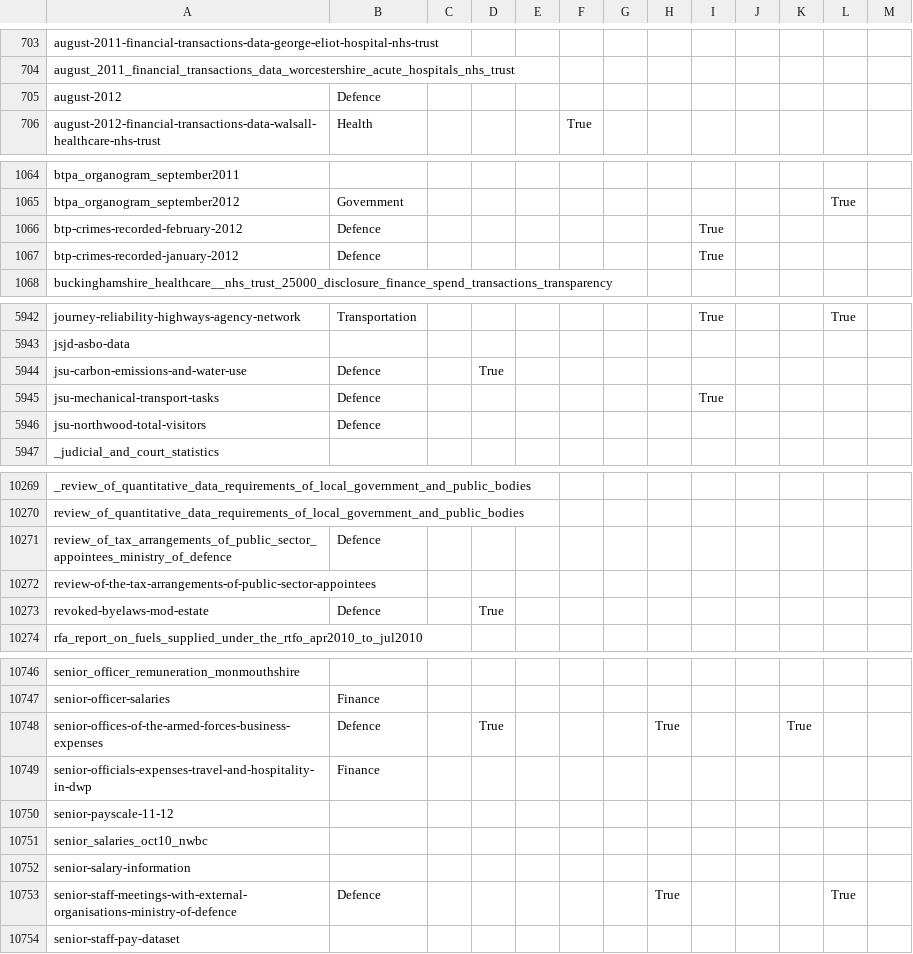
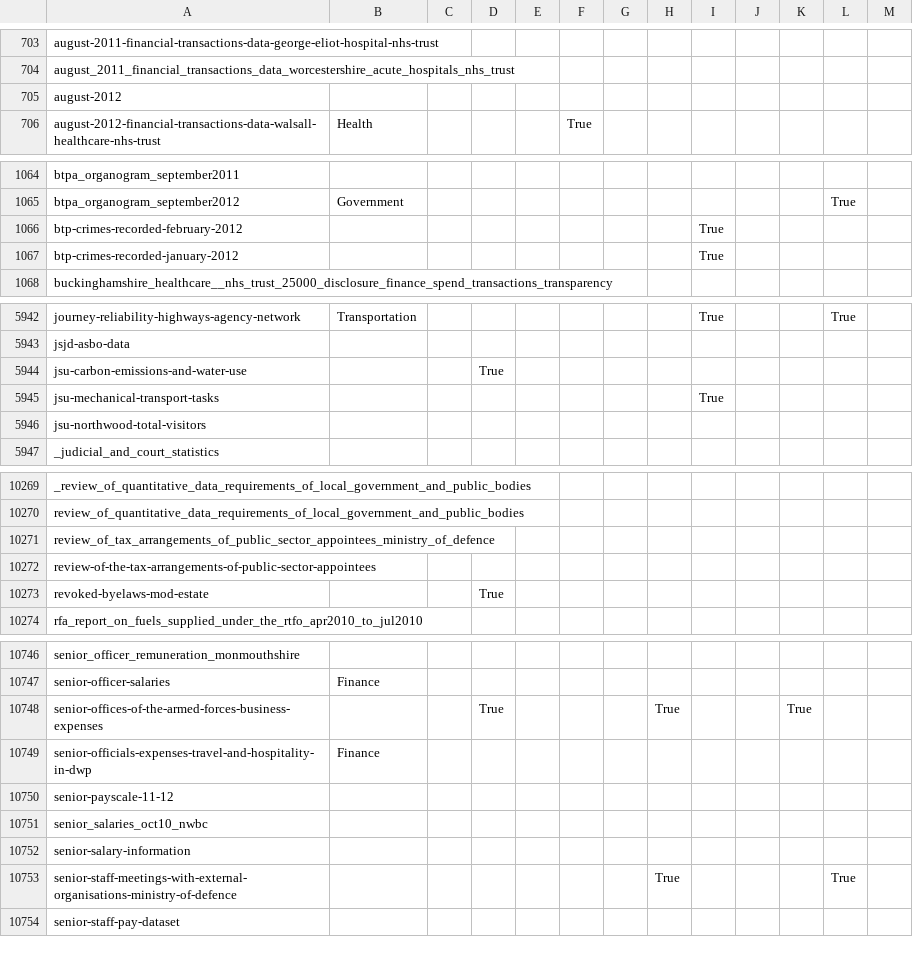
Before and after one commit to zephod/refine-dgu, a CSV file: latest.csv, drawn as a sheet; only a part is shown, gaps mark what is left out; the diff covers the shown part only.

Commit message:
Remove Defence primary theme. Stored in a seperate file for memoisation

```diff
--- a/latest.csv
+++ b/latest.csv
@@ -704,3 +704,3 @@ august-2011-financial-transactions-data-george-eliot-hospital-nhs-trust,,,,,,,,,
 august_2011_financial_transactions_data_worcestershire_acute_hospitals_nhs_trust,,,,,,,,,,,,
-august-2012,Defence,,,,,,,,,,,
+august-2012,,,,,,,,,,,,
 august-2012-financial-transactions-data-walsall-healthcare-nhs-trust,Health,,,,True,,,,,,,
@@ -1065,4 +1065,4 @@ btpa_organogram_september2011,,,,,,,,,,,,
 btpa_organogram_september2012,Government,,,,,,,,,,True,
-btp-crimes-recorded-february-2012,Defence,,,,,,,True,,,,
-btp-crimes-recorded-january-2012,Defence,,,,,,,True,,,,
+btp-crimes-recorded-february-2012,,,,,,,,True,,,,
+btp-crimes-recorded-january-2012,,,,,,,,True,,,,
 buckinghamshire_healthcare__nhs_trust_25000_disclosure_finance_spend_transactions_transparency,,,,,,,,,,,,
@@ -5943,5 +5943,5 @@ journey-reliability-highways-agency-network,Transportation,,,,,,,True,,,True,
 jsjd-asbo-data,,,,,,,,,,,,
-jsu-carbon-emissions-and-water-use,Defence,,True,,,,,,,,,
-jsu-mechanical-transport-tasks,Defence,,,,,,,True,,,,
-jsu-northwood-total-visitors,Defence,,,,,,,,,,,
+jsu-carbon-emissions-and-water-use,,,True,,,,,,,,,
+jsu-mechanical-transport-tasks,,,,,,,,True,,,,
+jsu-northwood-total-visitors,,,,,,,,,,,,
 _judicial_and_court_statistics,,,,,,,,,,,,
@@ -10270,5 +10270,5 @@ _review_of_quantitative_data_requirements_of_local_government_and_public_bodies,
 review_of_quantitative_data_requirements_of_local_government_and_public_bodies,,,,,,,,,,,,
-review_of_tax_arrangements_of_public_sector_appointees_ministry_of_defence,Defence,,,,,,,,,,,
+review_of_tax_arrangements_of_public_sector_appointees_ministry_of_defence,,,,,,,,,,,,
 review-of-the-tax-arrangements-of-public-sector-appointees,,,,,,,,,,,,
-revoked-byelaws-mod-estate,Defence,,True,,,,,,,,,
+revoked-byelaws-mod-estate,,,True,,,,,,,,,
 rfa_report_on_fuels_supplied_under_the_rtfo_apr2010_to_jul2010,,,,,,,,,,,,
@@ -10747,3 +10747,3 @@ senior_officer_remuneration_monmouthshire,,,,,,,,,,,,
 senior-officer-salaries,Finance,,,,,,,,,,,
-senior-offices-of-the-armed-forces-business-expenses,Defence,,True,,,,True,,,True,,
+senior-offices-of-the-armed-forces-business-expenses,,,True,,,,True,,,True,,
 senior-officials-expenses-travel-and-hospitality-in-dwp,Finance,,,,,,,,,,,
@@ -10752,3 +10752,3 @@ senior_salaries_oct10_nwbc,,,,,,,,,,,,
 senior-salary-information,,,,,,,,,,,,
-senior-staff-meetings-with-external-organisations-ministry-of-defence,Defence,,,,,,True,,,,True,
+senior-staff-meetings-with-external-organisations-ministry-of-defence,,,,,,,True,,,,True,
 senior-staff-pay-dataset,,,,,,,,,,,,
```
Also changed, not shown: 20 edited cells elsewhere in this file, 1 other file.
